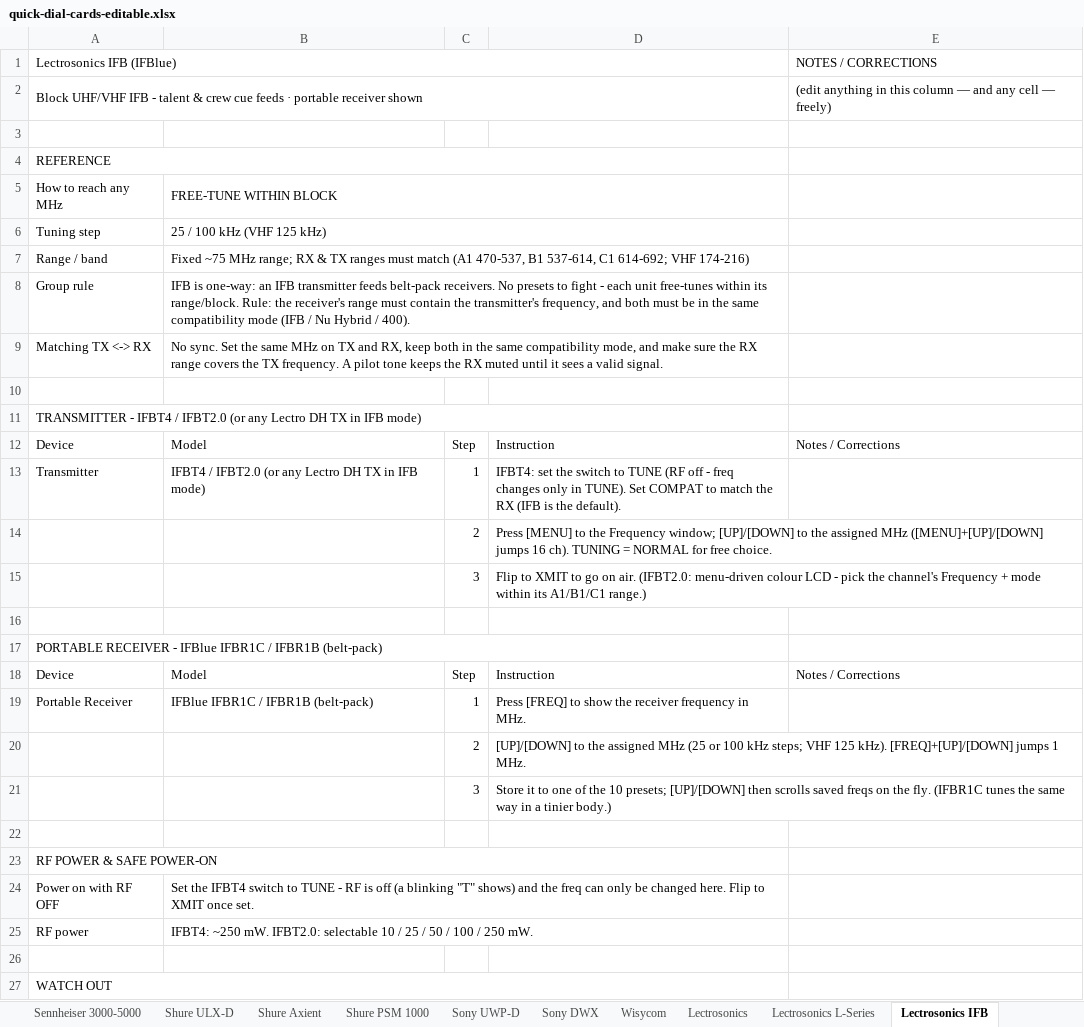
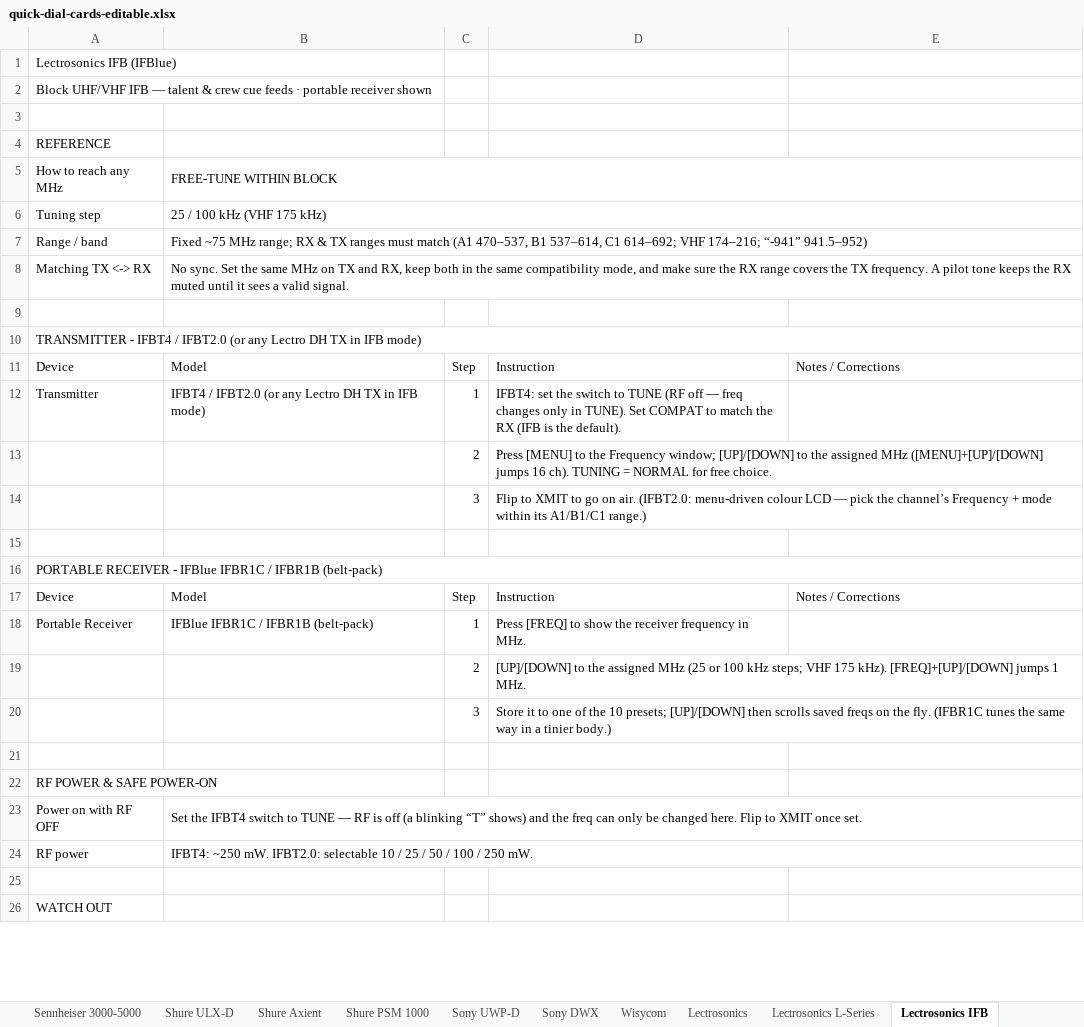
Before and after one commit to gothamsound/quick-dial-cards, an Excel workbook: quick-dial-cards-editable.xlsx, sheet Lectrosonics IFB, drawn as a sheet; only a part is shown; values as stored, in another font and other column widths than the file's, no cell formats; removed rows and columns are numbered as before the commit, all else as after; the diff covers the shown part only; the diff names each change by its address in the sheet, - before the commit and + after, or states it on an @@ line.

```diff
--- a/quick-dial-cards-editable.xlsx (sheet Lectrosonics IFB)
+++ b/quick-dial-cards-editable.xlsx (sheet Lectrosonics IFB)
-A1:D1 merged
-E1: NOTES / CORRECTIONS
+E1: (empty)
-row 2: Block UHF/VHF IFB - talent & crew cue feeds · portable receiver shown |  |  |  | (edit anything in this column — and any cell — freely)
+row 2: Block UHF/VHF IFB — talent & crew cue feeds · portable receiver shown
-A4:D4 merged
-B5:D5 merged
+B5:E5 merged
-B6 (FREE-TUNE WITHIN BLOCK): 25 / 100 kHz (VHF 125 kHz)
+B6 (FREE-TUNE WITHIN BLOCK): 25 / 100 kHz (VHF 175 kHz)
-B6:D6 merged
+B6:E6 merged
-B7 (FREE-TUNE WITHIN BLOCK): …match (A1 470-537, B1 537-614, C1 614-692; VHF 174-216)
+B7 (FREE-TUNE WITHIN BLOCK): …match (A1 470–537, B1 537–614, C1 614–692; VHF 174–216; “-941” 941.5–952)
-B7:D7 merged
+B7:E7 merged
-row 8: Group rule | IFB is one-way: an IFB transmitter feeds belt-pack receivers. No presets to fight - each unit free-tunes within its range/block. Rule: the receiver's range must contain the transmitter's frequency, and both must be in the same compatibility mode (IFB / Nu Hybrid / 400).
-B9:D9 merged
+B8:E8 merged
-A11:D11 merged
+A10:E10 merged
-D12: …(RF off - freq changes…
+D12: …(RF off — freq changes…
-D14: …colour LCD - pick the channel's Frequency +…
+D14: …colour LCD — pick the channel’s Frequency +…
-A17:D17 merged
+A16:E16 merged
-D19: …steps; VHF 125 kHz). [FREQ]+[UP]/[DOWN]…
+D19: …steps; VHF 175 kHz). [FREQ]+[UP]/[DOWN]…
-A23:D23 merged
-B23 (FREE-TUNE WITHIN BLOCK): …to TUNE - RF is off (a blinking "T" shows) and…
+B23 (FREE-TUNE WITHIN BLOCK): …to TUNE — RF is off (a blinking “T” shows) and…
-B24:D24 merged
+B23:E23 merged
-B25:D25 merged
+B24:E24 merged
-A27:D27 merged
```
Also changed, not shown: 5 added rows, 2 edited cells and merged cells elsewhere in this sheet, sheet Comtek 216, sheet Sennheiser 3000-5000, sheet Sound Devices Astral, sheet Sennheiser 2000, sheet Wisycom, sheet Lectrosonics Duet, 10 more sheets, cell formats, 8 other files.
